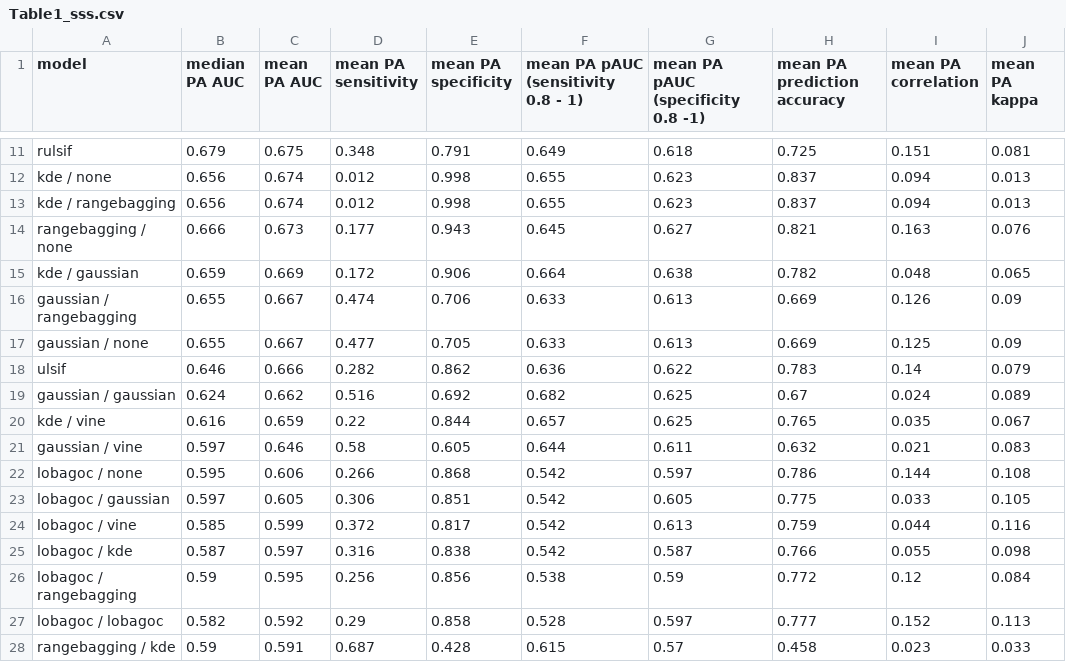
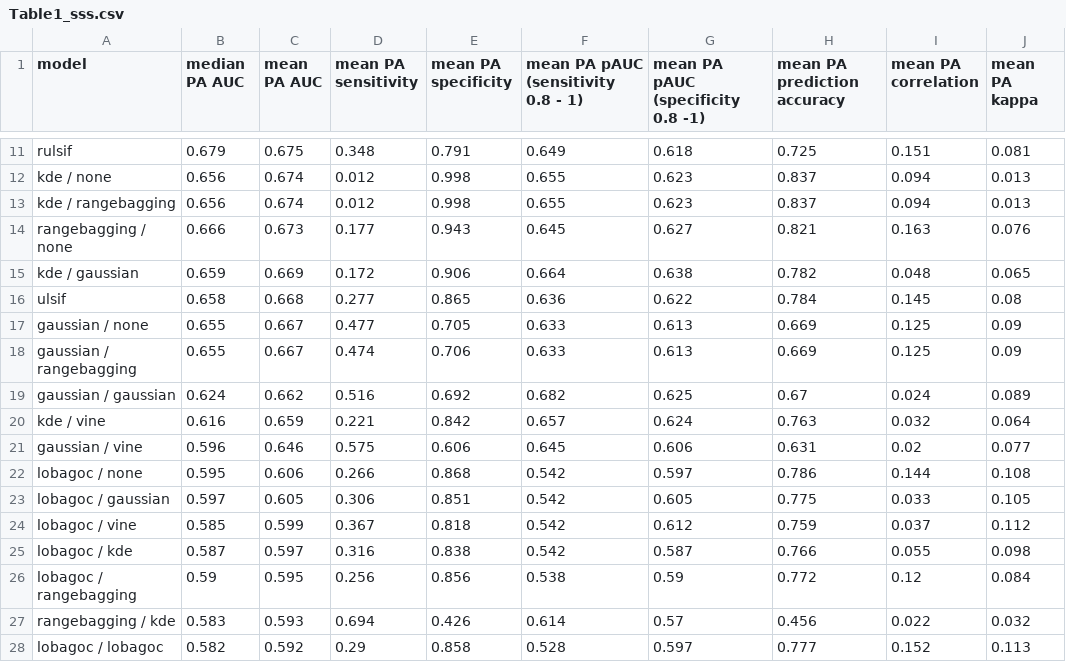
Before and after one commit to bmaitner/small_sample_size_sdms, a CSV file: tables/Table1_sss.csv, drawn as a sheet; only a part is shown, gaps mark what is left out; the diff covers the shown part only.

```diff
--- a/tables/Table1_sss.csv
+++ b/tables/Table1_sss.csv
@@ -15,14 +15,14 @@
 "kde / gaussian",0.659,0.669,0.172,0.906,0.664,0.638,0.782,0.048,0.065
-"gaussian / rangebagging",0.655,0.667,0.474,0.706,0.633,0.613,0.669,0.126,0.09
+"ulsif",0.658,0.668,0.277,0.865,0.636,0.622,0.784,0.145,0.08
 "gaussian / none",0.655,0.667,0.477,0.705,0.633,0.613,0.669,0.125,0.09
-"ulsif",0.646,0.666,0.282,0.862,0.636,0.622,0.783,0.14,0.079
+"gaussian / rangebagging",0.655,0.667,0.474,0.706,0.633,0.613,0.669,0.125,0.09
 "gaussian / gaussian",0.624,0.662,0.516,0.692,0.682,0.625,0.67,0.024,0.089
-"kde / vine",0.616,0.659,0.22,0.844,0.657,0.625,0.765,0.035,0.067
-"gaussian / vine",0.597,0.646,0.58,0.605,0.644,0.611,0.632,0.021,0.083
+"kde / vine",0.616,0.659,0.221,0.842,0.657,0.624,0.763,0.032,0.064
+"gaussian / vine",0.596,0.646,0.575,0.606,0.645,0.606,0.631,0.02,0.077
 "lobagoc / none",0.595,0.606,0.266,0.868,0.542,0.597,0.786,0.144,0.108
 "lobagoc / gaussian",0.597,0.605,0.306,0.851,0.542,0.605,0.775,0.033,0.105
-"lobagoc / vine",0.585,0.599,0.372,0.817,0.542,0.613,0.759,0.044,0.116
+"lobagoc / vine",0.585,0.599,0.367,0.818,0.542,0.612,0.759,0.037,0.112
 "lobagoc / kde",0.587,0.597,0.316,0.838,0.542,0.587,0.766,0.055,0.098
 "lobagoc / rangebagging",0.59,0.595,0.256,0.856,0.538,0.59,0.772,0.12,0.084
+"rangebagging / kde",0.583,0.593,0.694,0.426,0.614,0.57,0.456,0.022,0.032
 "lobagoc / lobagoc",0.582,0.592,0.29,0.858,0.528,0.597,0.777,0.152,0.113
-"rangebagging / kde",0.59,0.591,0.687,0.428,0.615,0.57,0.458,0.023,0.033
```
Also changed, not shown: 2 added rows, 2 removed rows and 34 edited cells elsewhere in this file, tables/Table1.csv, tables/Table2.csv, 3 other files.
